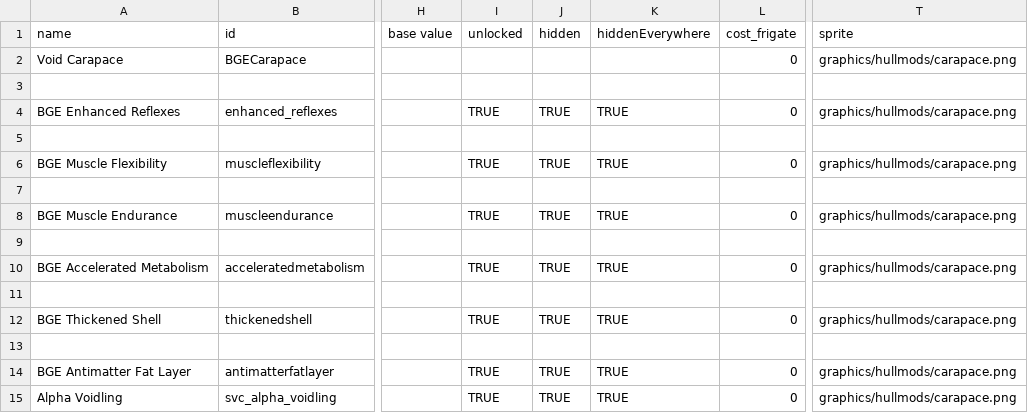
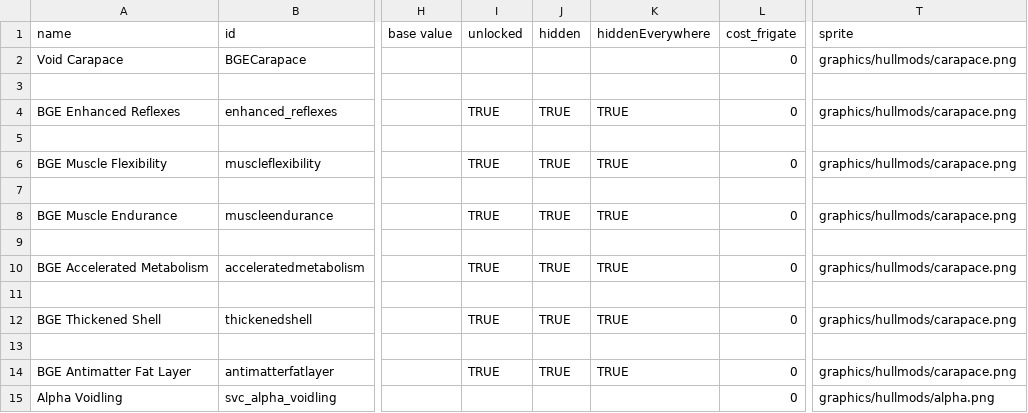
Before and after one commit to DesperatePeter/starsector-symbiotic-void-creatures, a CSV file: data/hullmods/hull_mods.csv, drawn as a sheet; only a part is shown, gaps mark what is left out; the diff names each change by its address in the sheet, - before the commit and + after, or states it on an @@ line.

Commit message:
alpha mod icon

```diff
--- a/data/hullmods/hull_mods.csv
+++ b/data/hullmods/hull_mods.csv
-I15 (unlocked): TRUE
+I15 (unlocked): (empty)
-J15 (hidden): TRUE
+J15 (hidden): (empty)
-K15 (hiddenEverywhere): TRUE
+K15 (hiddenEverywhere): (empty)
-T15 (sprite): graphics/hullmods/carapace.png
+T15 (sprite): graphics/hullmods/alpha.png
```
Also changed, not shown: 1 other file.
